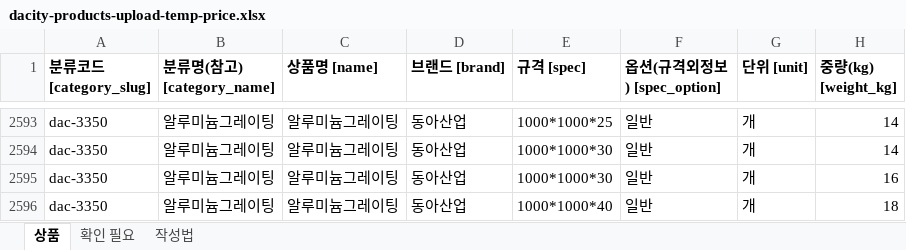
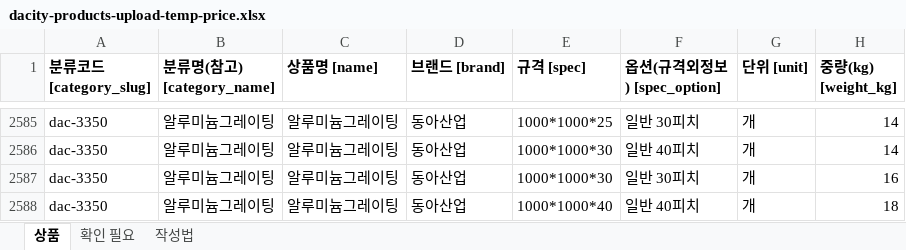
Before and after one commit to bmicns/tomokmall, an Excel workbook: data/dacity/dacity-products-upload-temp-price.xlsx, sheet 상품, drawn as a sheet; only a part is shown, gaps mark what is left out; values as stored, in another font and other column widths than the file's, no borders; addresses are those after the commit; the diff covers the shown part only; the diff names each change by its address in the sheet, - before the commit and + after, or states it on an @@ line.

```diff
--- a/data/dacity/dacity-products-upload-temp-price.xlsx (sheet 상품)
+++ b/data/dacity/dacity-products-upload-temp-price.xlsx (sheet 상품)
-F2585 (옵션(규격외정보) [spec_option]): 일반
+F2585 (옵션(규격외정보) [spec_option]): 일반 30피치
-F2586 (옵션(규격외정보) [spec_option]): 일반
+F2586 (옵션(규격외정보) [spec_option]): 일반 40피치
-F2587 (옵션(규격외정보) [spec_option]): 일반
+F2587 (옵션(규격외정보) [spec_option]): 일반 30피치
-F2588 (옵션(규격외정보) [spec_option]): 일반
+F2588 (옵션(규격외정보) [spec_option]): 일반 40피치
```
Also changed, not shown: 10 removed rows and 45 edited cells elsewhere in this sheet, 1 other file.
